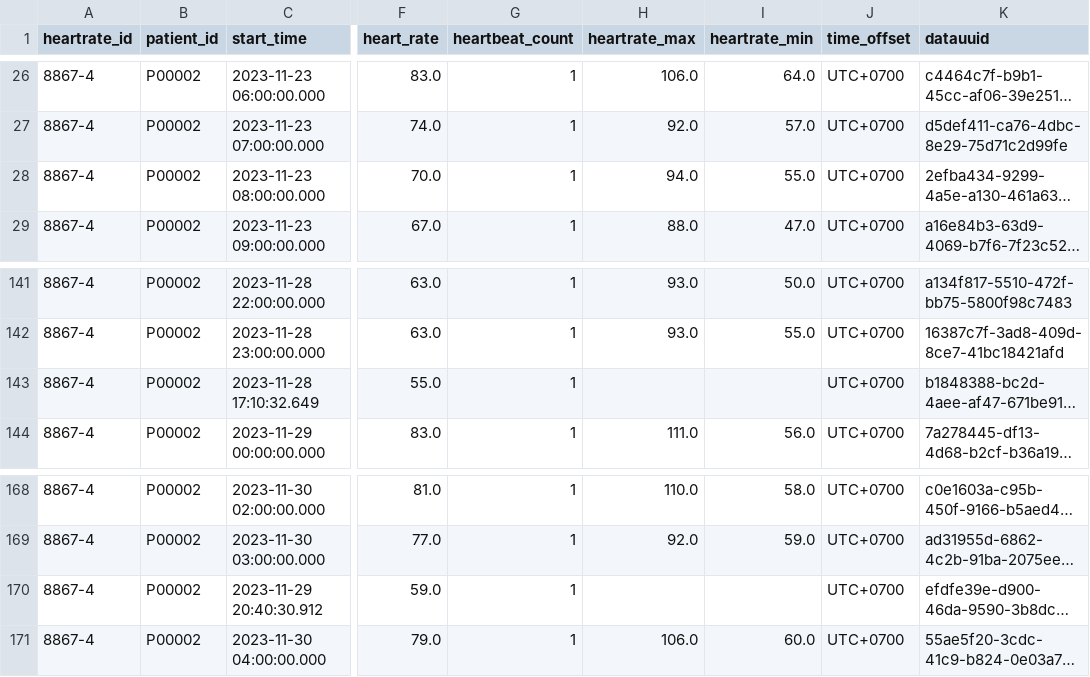
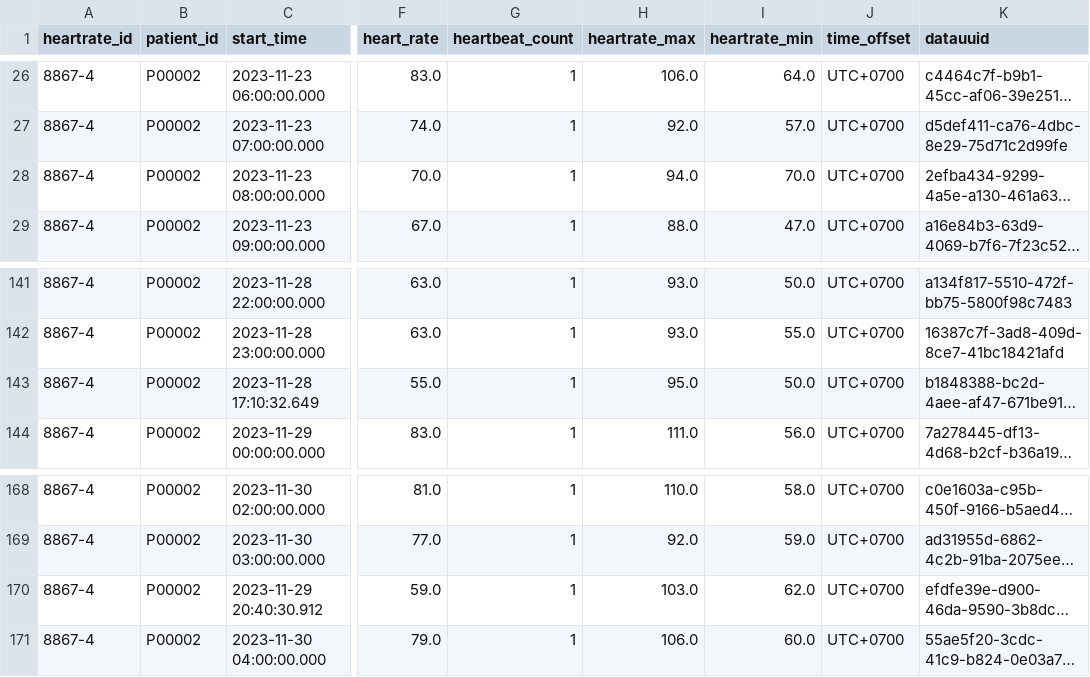
Before and after one commit to Sushitr4sh/IVD-VIsualization, a CSV file: data/P00002/heartrate.csv, drawn as a sheet; only a part is shown, gaps mark what is left out; long unchanged cells end in …; the diff covers the shown part only; the diff names each change by its address in the sheet, - before the commit and + after, or states it on an @@ line.

```diff
--- a/data/P00002/heartrate.csv
+++ b/data/P00002/heartrate.csv
-I28 (heartrate_min): 55.0
+I28 (heartrate_min): 70.0
-H143 (heartrate_max): (empty)
+H143 (heartrate_max): 95.0
-I143 (heartrate_min): (empty)
+I143 (heartrate_min): 50.0
-H170 (heartrate_max): (empty)
+H170 (heartrate_max): 103.0
-I170 (heartrate_min): (empty)
+I170 (heartrate_min): 62.0
```
Also changed, not shown: 14 edited cells elsewhere in this file, data/P00002/bodyweight.csv, data/P00002/saturation.csv, 23 other files.
